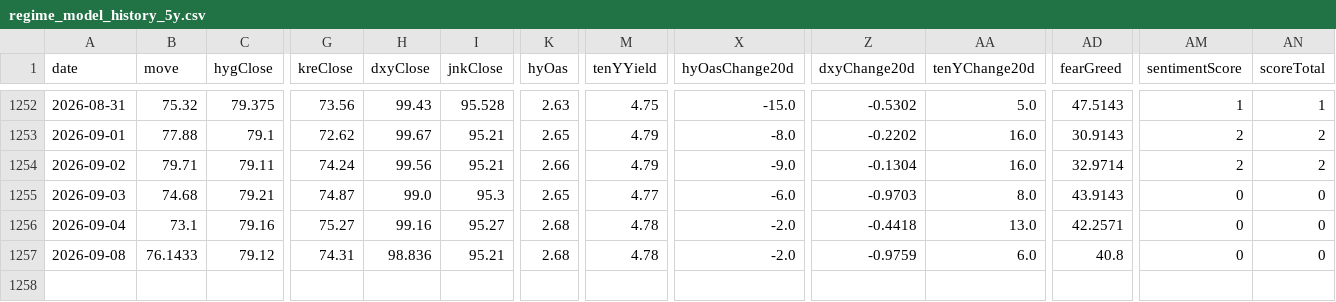
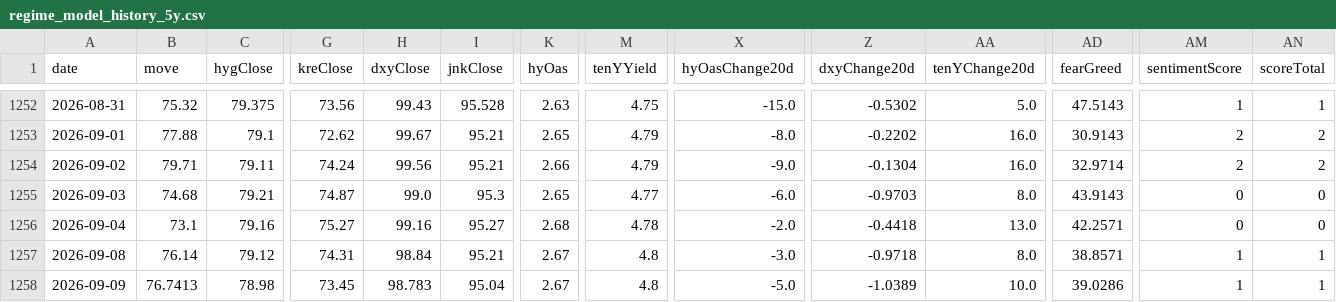
Before and after one commit to Kohaningithub/market-regime-dashboard, a CSV file: data/regime_model_history_5y.csv, drawn as a sheet; only a part is shown, gaps mark what is left out; rows hold the shown columns only; the diff names each change by its address in the sheet, - before the commit and + after, or states it on an @@ line.

```diff
--- a/data/regime_model_history_5y.csv
+++ b/data/regime_model_history_5y.csv
-B1257 (move): 76.1433
+B1257 (move): 76.14
-H1257 (dxyClose): 98.836
+H1257 (dxyClose): 98.84
-K1257 (hyOas): 2.68
+K1257 (hyOas): 2.67
-M1257 (tenYYield): 4.78
+M1257 (tenYYield): 4.8
-X1257 (hyOasChange20d): -2.0
+X1257 (hyOasChange20d): -3.0
-Z1257 (dxyChange20d): -0.9759
+Z1257 (dxyChange20d): -0.9718
-AA1257 (tenYChange20d): 6.0
+AA1257 (tenYChange20d): 8.0
-AD1257 (fearGreed): 40.8
+AD1257 (fearGreed): 38.8571
-AM1257 (sentimentScore): 0
+AM1257 (sentimentScore): 1
-AN1257 (scoreTotal): 0
+AN1257 (scoreTotal): 1
+row 1258: 2026-09-09 | 76.7413 | 78.98 | 73.45 | 98.783 | 95.04 | 2.67 | 4.8 | -5.0 | -1.0389 | 10.0 | 39.0286 | 1 | 1
```
Also changed, not shown: data/allocation_signal_history.csv, 8 other files.
